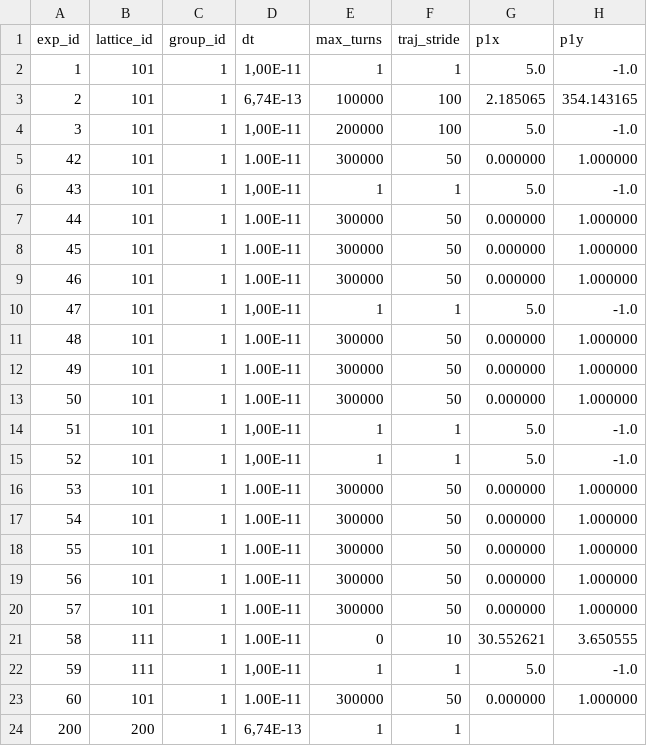
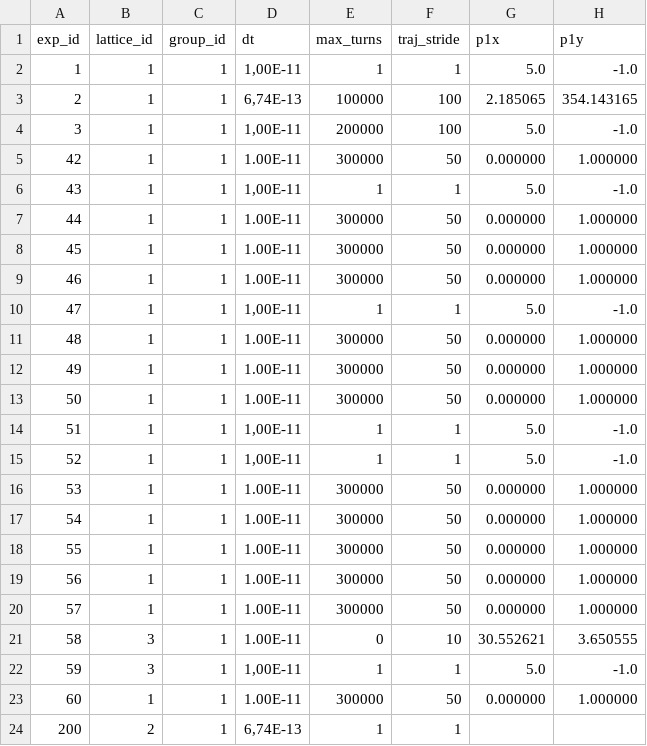
Before and after one commit to SashaBray/SynchrotronSim, a CSV file: workspace/tables/experiments.csv, drawn as a sheet; only a part is shown; the diff names each change by its address in the sheet, - before the commit and + after, or states it on an @@ line.

```diff
--- a/workspace/tables/experiments.csv
+++ b/workspace/tables/experiments.csv
-B2:B20 (lattice_id): 101
+B2:B20 (lattice_id): 1
-B21:B22 (lattice_id): 111
+B21:B22 (lattice_id): 3
-B23 (lattice_id): 101
+B23 (lattice_id): 1
-B24 (lattice_id): 200
+B24 (lattice_id): 2
```
Also changed, not shown: workspace/tables/design_orbit_segments.csv, 18 other files.
